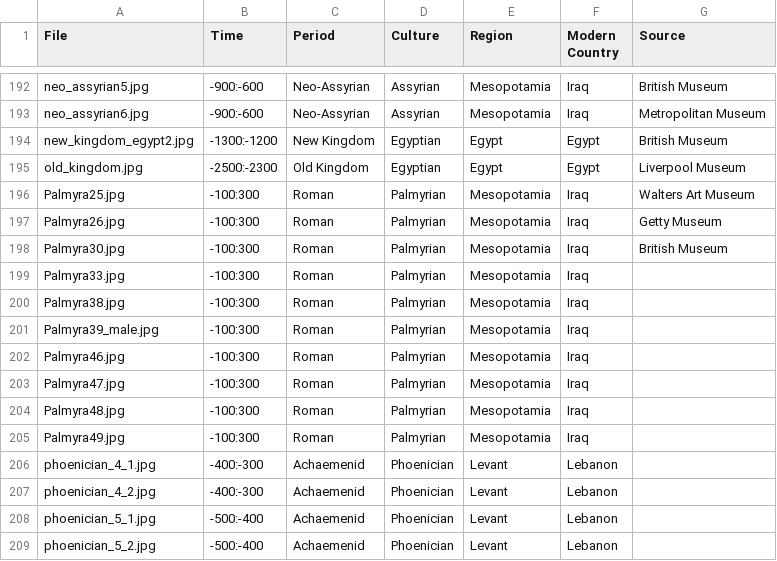
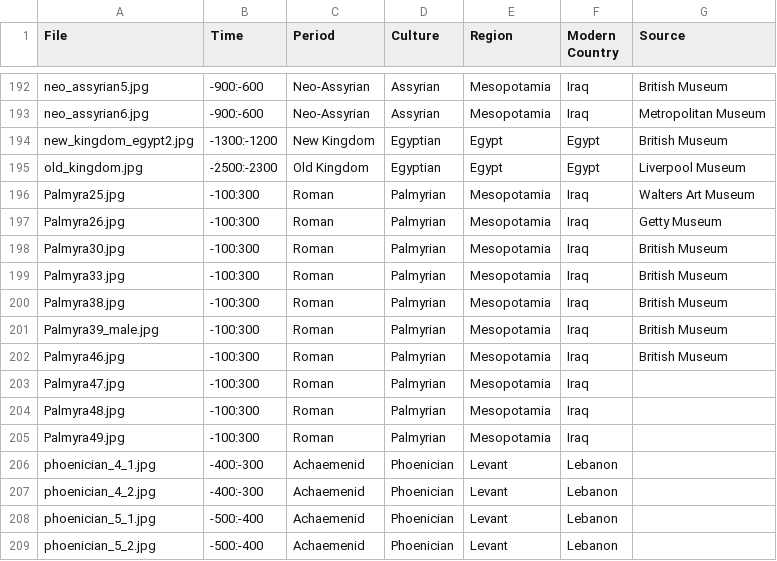
Before and after one commit to maltaweel/ImageComparison, a CSV file: image_data/imageLink.csv, drawn as a sheet; only a part is shown, gaps mark what is left out.

Commit message:
commit

```diff
--- a/image_data/imageLink.csv
+++ b/image_data/imageLink.csv
@@ -198,6 +198,6 @@
 "Palmyra30.jpg","-100:300","Roman","Palmyrian","Mesopotamia","Iraq","British Museum"
-"Palmyra33.jpg","-100:300","Roman","Palmyrian","Mesopotamia","Iraq",
-"Palmyra38.jpg","-100:300","Roman","Palmyrian","Mesopotamia","Iraq",
-"Palmyra39_male.jpg","-100:300","Roman","Palmyrian","Mesopotamia","Iraq",
-"Palmyra46.jpg","-100:300","Roman","Palmyrian","Mesopotamia","Iraq",
+"Palmyra33.jpg","-100:300","Roman","Palmyrian","Mesopotamia","Iraq","British Museum"
+"Palmyra38.jpg","-100:300","Roman","Palmyrian","Mesopotamia","Iraq","British Museum"
+"Palmyra39_male.jpg","-100:300","Roman","Palmyrian","Mesopotamia","Iraq","British Museum"
+"Palmyra46.jpg","-100:300","Roman","Palmyrian","Mesopotamia","Iraq","British Museum"
 "Palmyra47.jpg","-100:300","Roman","Palmyrian","Mesopotamia","Iraq",
```
